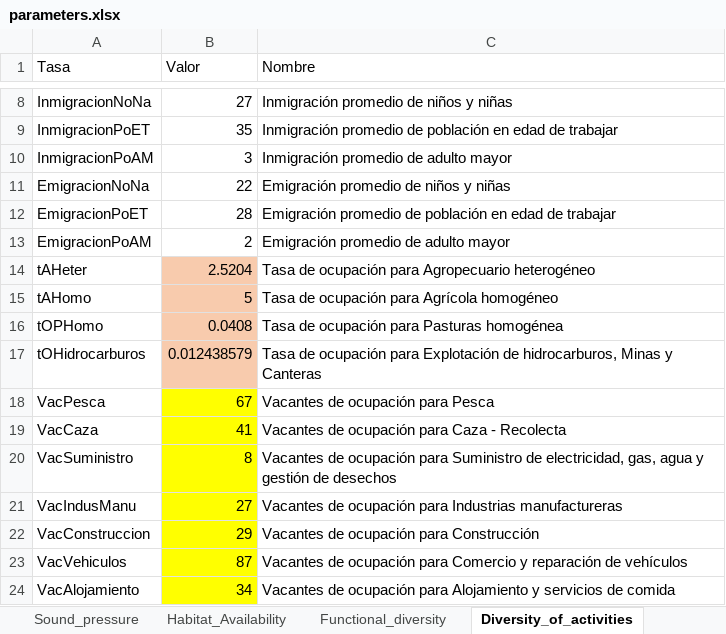
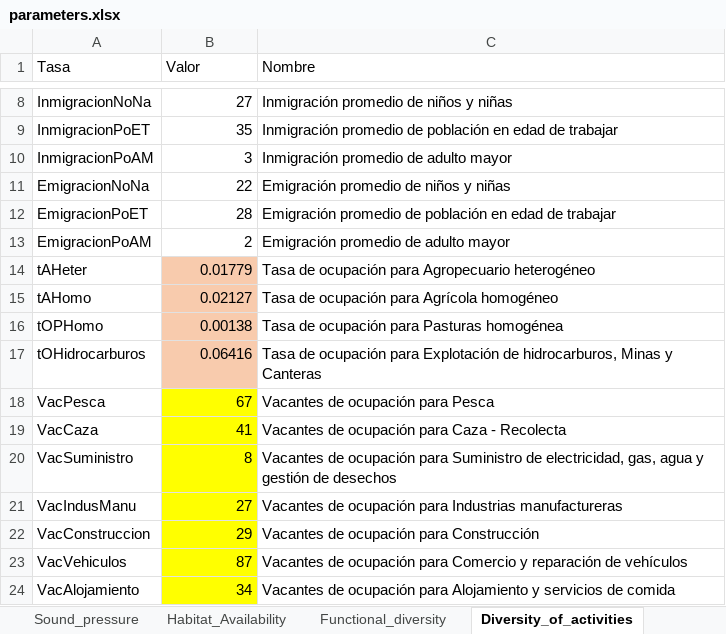
Before and after one commit to PEM-Humboldt/herramienta-resiliencia-simulador, an Excel workbook: condiciones_iniciales/parameters.xlsx, sheet Diversity_of_activities, drawn as a sheet; only a part is shown, gaps mark what is left out; values as stored, in another font and other column widths than the file's, no borders; the diff names each change by its address in the sheet, - before the commit and + after, or states it on an @@ line.

```diff
--- a/condiciones_iniciales/parameters.xlsx (sheet Diversity_of_activities)
+++ b/condiciones_iniciales/parameters.xlsx (sheet Diversity_of_activities)
-B14 (Valor): 2.5204
+B14 (Valor): 0.01779
-B15 (Valor): 5
+B15 (Valor): 0.02127
-B16 (Valor): 0.0408
+B16 (Valor): 0.00138
-B17 (Valor): 0.012438579
+B17 (Valor): 0.06416
```
Also changed, not shown: sheet transformation_rates, sheet water_parameters, sheet social_tissue, sheet Common_interes, sheet Air_quality, 1 other file.
